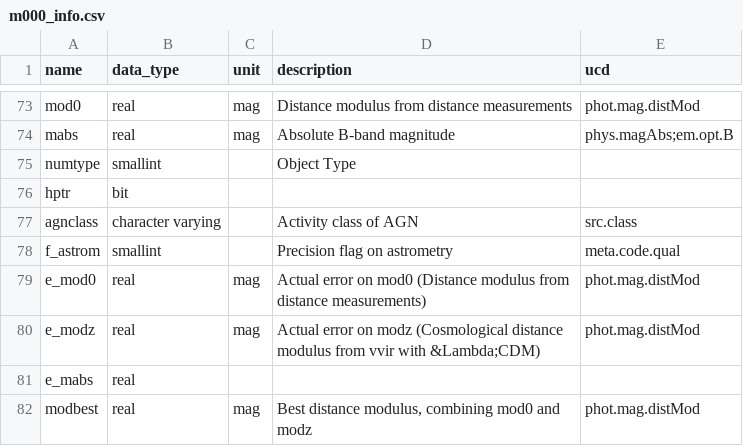
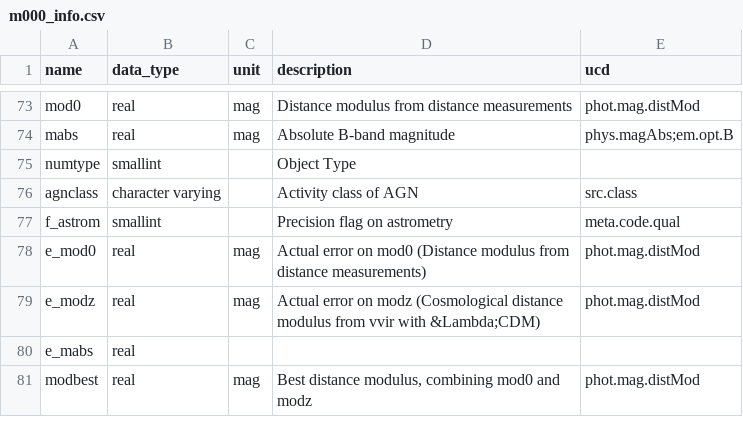
Before and after one commit to HyperLEDA/scripts, a CSV file: tables/m000_info.csv, drawn as a sheet; only a part is shown, gaps mark what is left out; the diff names each change by its address in the sheet, - before the commit and + after, or states it on an @@ line.

Commit message:
loaded data to the test server for tables m000 and designation

```diff
--- a/tables/m000_info.csv
+++ b/tables/m000_info.csv
-row 76: hptr | bit
```
Also changed, not shown: 3 other files.
